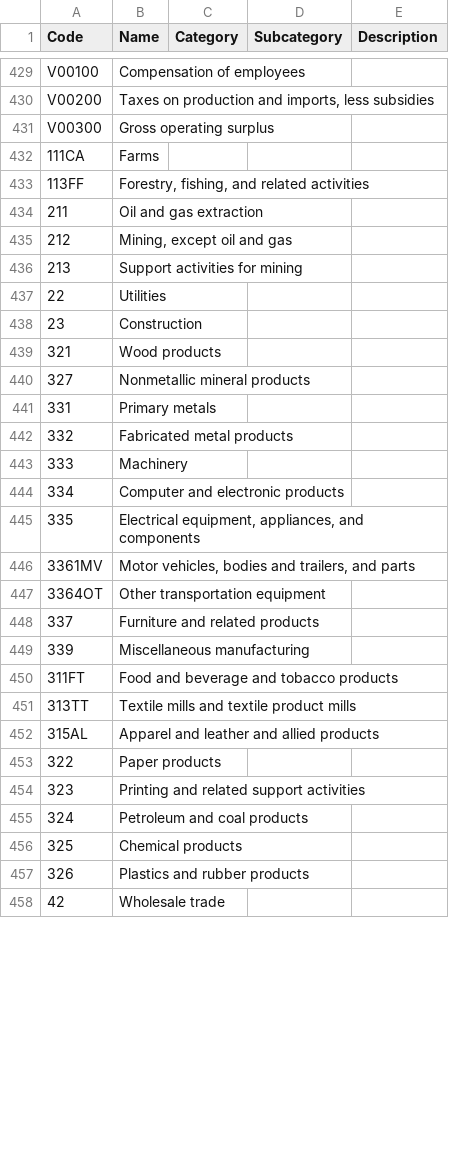
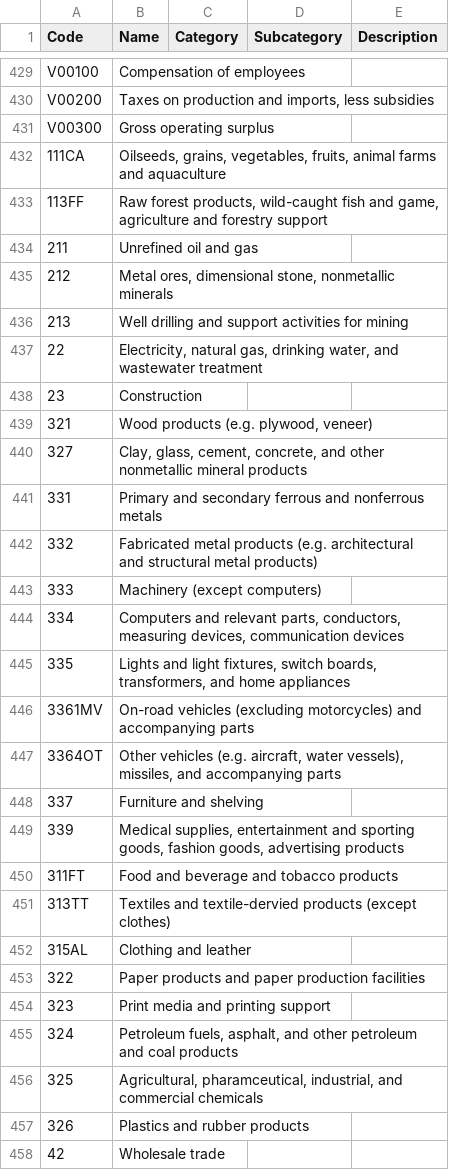
Before and after one commit to USEPA/useeior, a CSV file: inst/extdata/USEEIO_Commodity_Meta.csv, drawn as a sheet; only a part is shown, gaps mark what is left out; the diff covers the shown part only.

Commit message:
Update Summary commodity names in USEEIO_Commodity_Meta.csv. Should resolve issue #208.

```diff
--- a/inst/extdata/USEEIO_Commodity_Meta.csv
+++ b/inst/extdata/USEEIO_Commodity_Meta.csv
@@ -431,27 +431,27 @@ V00200,"Taxes on production and imports, less subsidies",,,
 V00300,Gross operating surplus,,,
-111CA,Farms,,,
-113FF,"Forestry, fishing, and related activities",,,
-211,Oil and gas extraction,,,
-212,"Mining, except oil and gas",,,
-213,Support activities for mining,,,
-22,Utilities,,,
+111CA,"Oilseeds, grains, vegetables, fruits, animal farms and aquaculture",,,
+113FF,"Raw forest products, wild-caught fish and game, agriculture and forestry support",,,
+211,Unrefined oil and gas,,,
+212,"Metal ores, dimensional stone, nonmetallic minerals",,,
+213,Well drilling and support activities for mining,,,
+22,"Electricity, natural gas, drinking water, and wastewater treatment",,,
 23,Construction,,,
-321,Wood products,,,
-327,Nonmetallic mineral products,,,
-331,Primary metals,,,
-332,Fabricated metal products,,,
-333,Machinery,,,
-334,Computer and electronic products,,,
-335,"Electrical equipment, appliances, and components",,,
-3361MV,"Motor vehicles, bodies and trailers, and parts",,,
-3364OT,Other transportation equipment,,,
-337,Furniture and related products,,,
-339,Miscellaneous manufacturing,,,
+321,"Wood products (e.g. plywood, veneer)",,,
+327,"Clay, glass, cement, concrete, and other nonmetallic mineral products",,,
+331,Primary and secondary ferrous and nonferrous metals,,,
+332,Fabricated metal products (e.g. architectural and structural metal products),,,
+333,Machinery (except computers),,,
+334,"Computers and relevant parts, conductors, measuring devices, communication devices",,,
+335,"Lights and light fixtures, switch boards, transformers, and home appliances",,,
+3361MV,On-road vehicles (excluding motorcycles) and accompanying parts,,,
+3364OT,"Other vehicles (e.g. aircraft, water vessels), missiles, and accompanying parts",,,
+337,Furniture and shelving,,,
+339,"Medical supplies, entertainment and sporting goods, fashion goods, advertising products",,,
 311FT,Food and beverage and tobacco products,,,
-313TT,Textile mills and textile product mills,,,
-315AL,Apparel and leather and allied products,,,
-322,Paper products,,,
-323,Printing and related support activities,,,
-324,Petroleum and coal products,,,
-325,Chemical products,,,
+313TT,Textiles and textile-dervied products (except clothes),,,
+315AL,Clothing and leather,,,
+322,Paper products and paper production facilities,,,
+323,Print media and printing support,,,
+324,"Petroleum fuels, asphalt, and other petroleum and coal products",,,
+325,"Agricultural, pharamceutical, industrial, and commercial chemicals",,,
 326,Plastics and rubber products,,,
```
Also changed, not shown: 28 edited cells elsewhere in this file.
